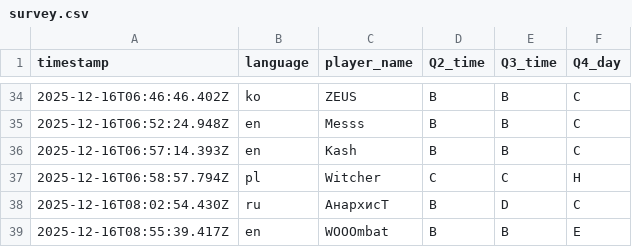
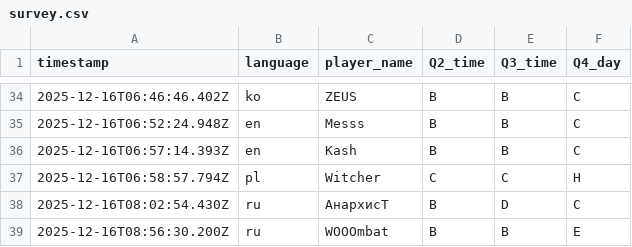
Before and after one commit to aoz-jcf-1165/TSC-event-survey-web-2025.12, a CSV file: data/survey.csv, drawn as a sheet; only a part is shown, gaps mark what is left out.

Commit message:
Update survey.csv from issue #79

```diff
--- a/data/survey.csv
+++ b/data/survey.csv
@@ -38,2 +38,2 @@ timestamp,language,player_name,Q2_time,Q3_time,Q4_day
 2025-12-16T08:02:54.430Z,ru,АнархисТ,B,D,C
-2025-12-16T08:55:39.417Z,en,WOOOmbat,B,B,E
+2025-12-16T08:56:30.200Z,ru,WOOOmbat,B,B,E
```
